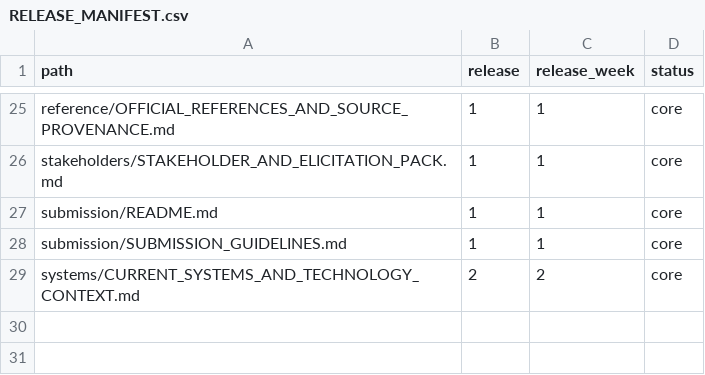
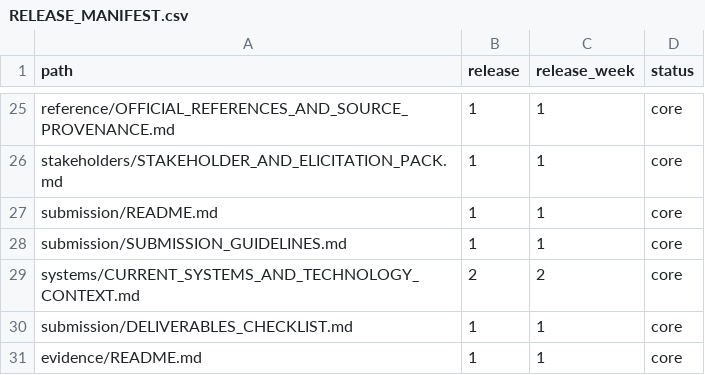
Before and after one commit to Mettelo/MTL-BA-044-Employee-Onboarding-Access-Management-Transformation, a CSV file: project/RELEASE_MANIFEST.csv, drawn as a sheet; only a part is shown, gaps mark what is left out; the diff names each change by its address in the sheet, - before the commit and + after, or states it on an @@ line.

```diff
--- a/project/RELEASE_MANIFEST.csv
+++ b/project/RELEASE_MANIFEST.csv
+row 30: submission/DELIVERABLES_CHECKLIST.md | 1 | 1 | core
+row 31: evidence/README.md | 1 | 1 | core
```
Also changed, not shown: 11 other files.
